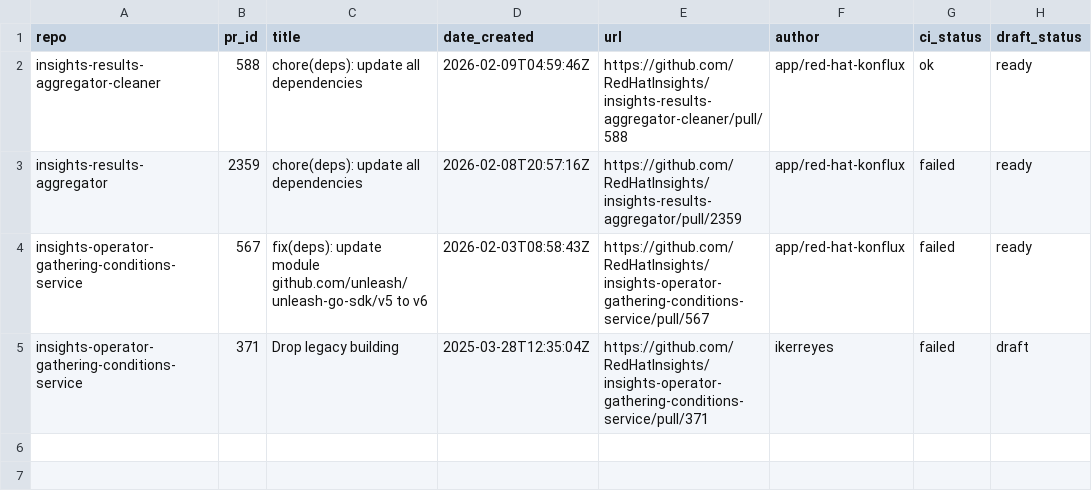
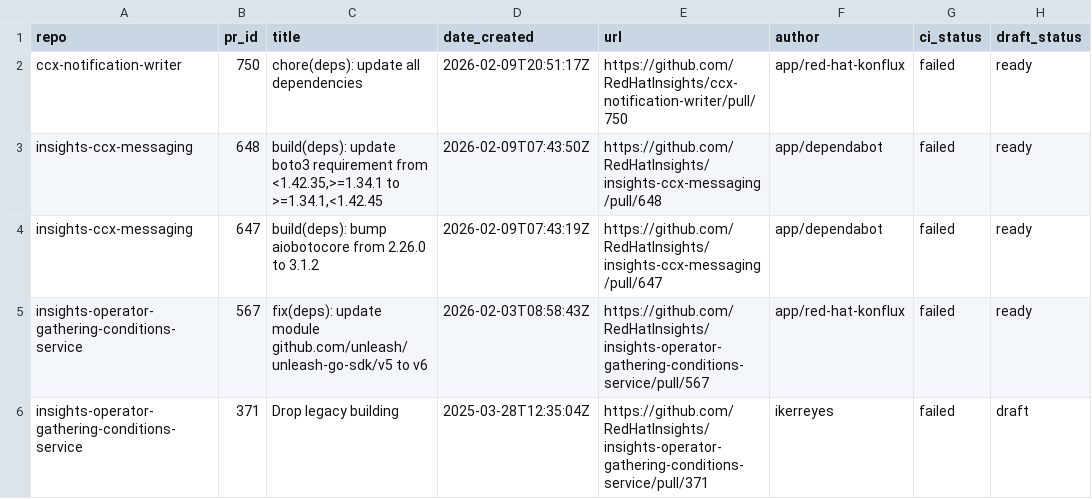
Before and after one commit to lenasolarova/processing-tools-github, a CSV file: open_mr_pr/github/open-prs.csv, drawn as a sheet.

```diff
--- a/open_mr_pr/github/open-prs.csv
+++ b/open_mr_pr/github/open-prs.csv
@@ -1,4 +1,5 @@
 repo,pr_id,title,date_created,url,author,ci_status,draft_status
-insights-results-aggregator-cleaner,588,chore(deps): update all dependencies,2026-02-09T04:59:46Z,https://github.com/RedHatInsights/insights-results-aggregator-cleaner/pull/588,app/red-hat-konflux,ok,ready
-insights-results-aggregator,2359,chore(deps): update all dependencies,2026-02-08T20:57:16Z,https://github.com/RedHatInsights/insights-results-aggregator/pull/2359,app/red-hat-konflux,failed,ready
+ccx-notification-writer,750,chore(deps): update all dependencies,2026-02-09T20:51:17Z,https://github.com/RedHatInsights/ccx-notification-writer/pull/750,app/red-hat-konflux,failed,ready
+insights-ccx-messaging,648,"build(deps): update boto3 requirement from <1.42.35,>=1.34.1 to >=1.34.1,<1.42.45",2026-02-09T07:43:50Z,https://github.com/RedHatInsights/insights-ccx-messaging/pull/648,app/dependabot,failed,ready
+insights-ccx-messaging,647,build(deps): bump aiobotocore from 2.26.0 to 3.1.2,2026-02-09T07:43:19Z,https://github.com/RedHatInsights/insights-ccx-messaging/pull/647,app/dependabot,failed,ready
 insights-operator-gathering-conditions-service,567,fix(deps): update module github.com/unleash/unleash-go-sdk/v5 to v6,2026-02-03T08:58:43Z,https://github.com/RedHatInsights/insights-operator-gathering-conditions-service/pull/567,app/red-hat-konflux,failed,ready
```
Also changed, not shown: 3 other files.
